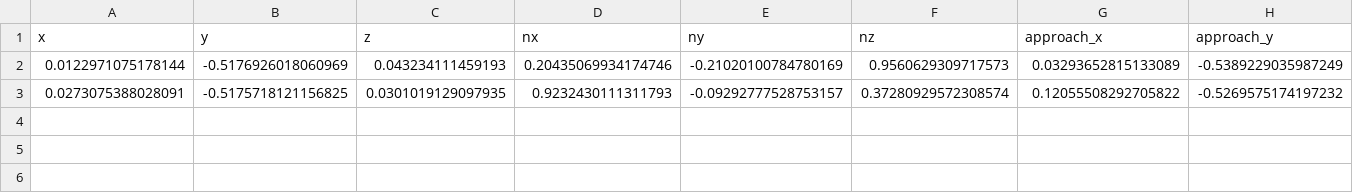
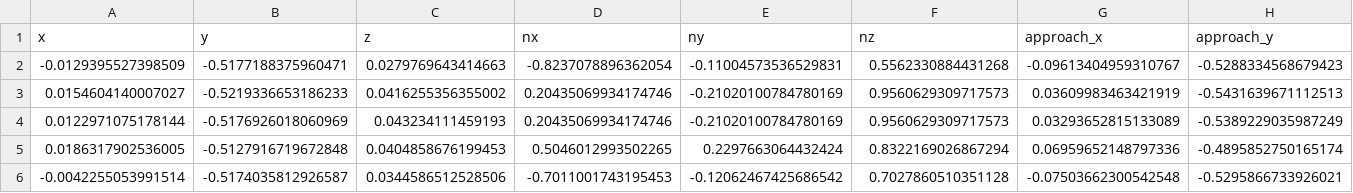
Before and after one commit to aturganbayev/tactile_UR5, a CSV file: random_upper_touch_poses.csv, drawn as a sheet; only a part is shown; removed rows and columns are numbered as before the commit, all else as after; rows hold the shown columns only; the diff names each change by its address in the sheet, - before the commit and + after, or states it on an @@ line.

```diff
--- a/random_upper_touch_poses.csv
+++ b/random_upper_touch_poses.csv
+row 2: -0.0129395527398509 | -0.5177188375960471 | 0.0279769643414663 | -0.8237078896362054 | -0.11004573536529831 | 0.5562330884431268 | -0.09613404959310767 | -0.5288334568679423
+row 3: 0.0154604140007027 | -0.5219336653186233 | 0.0416255356355002 | 0.20435069934174746 | -0.21020100784780169 | 0.9560629309717573 | 0.03609983463421919 | -0.5431639671112513
-row 3: 0.0273075388028091 | -0.5175718121156825 | 0.0301019129097935 | 0.9232430111311793 | -0.09292777528753157 | 0.37280929572308574 | 0.12055508292705822 | -0.5269575174197232
+row 5: 0.0186317902536005 | -0.5127916719672848 | 0.0404858676199453 | 0.5046012993502265 | 0.2297663064432424 | 0.8322169026867294 | 0.06959652148797336 | -0.4895852750165174
+row 6: -0.0042255053991514 | -0.5174035812926587 | 0.0344586512528506 | -0.7011001743195453 | -0.12062467425686542 | 0.7027860510351128 | -0.07503662300542548 | -0.5295866733926021
```
Also changed, not shown: 13 other files.
